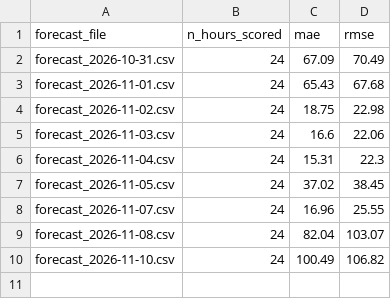
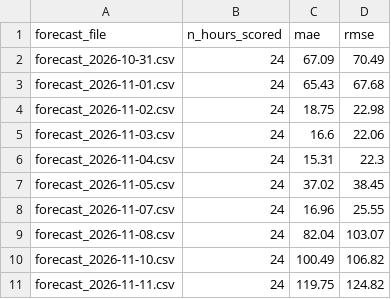
Before and after one commit to AZFARHAD24511/germany-electricity-price-forecast, a CSV file: outputs/forecasts/score_summary.csv, drawn as a sheet.

Commit message:
chore: daily forecast update

```diff
--- a/outputs/forecasts/score_summary.csv
+++ b/outputs/forecasts/score_summary.csv
@@ -10 +10,2 @@ forecast_2026-11-08.csv,24,82.04,103.07
 forecast_2026-11-10.csv,24,100.49,106.82
+forecast_2026-11-11.csv,24,119.75,124.82
```
Also changed, not shown: outputs/forecasts/forecast_2026-11-12.csv, 3 other files.
